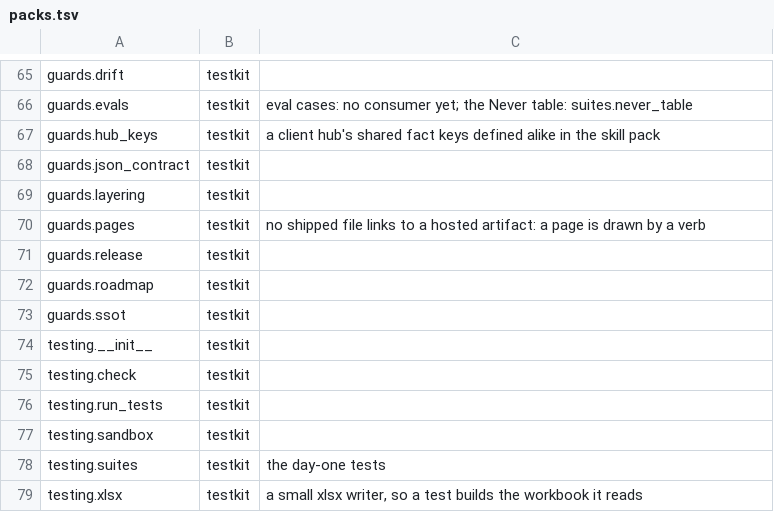
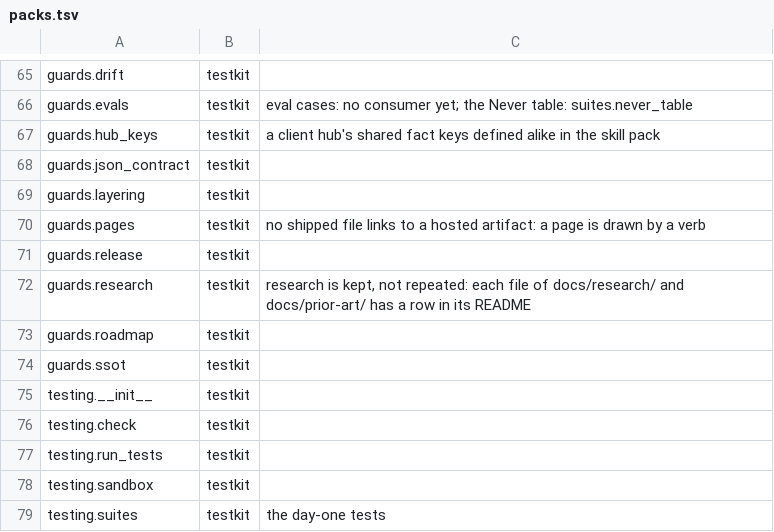
Before and after one commit to thaddeus-builds/skill-pack-playbook, a TSV file: kit/packs.tsv, drawn as a sheet; only a part is shown, gaps mark what is left out; the shorter side is filled out with more unchanged rows; the diff names each change by its address in the sheet, - before the commit and + after, or states it on an @@ line.

```diff
--- a/kit/packs.tsv
+++ b/kit/packs.tsv
+row 72: guards.research | testkit | research is kept, not repeated: each file of docs/research/ and docs/prior-art/ has a row in its README
```
Also changed, not shown: 9 other files.
